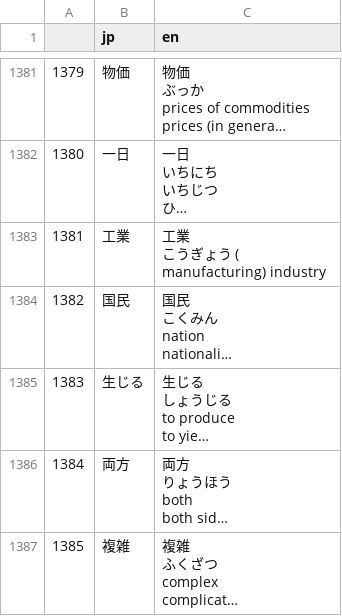
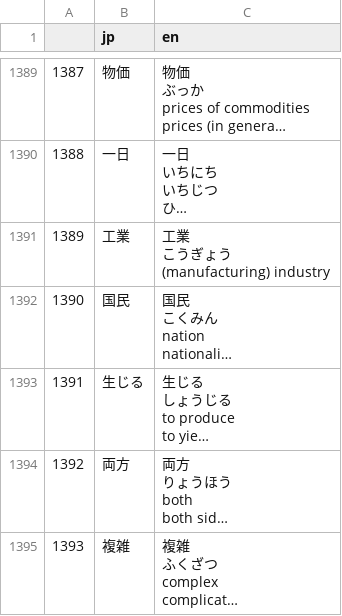
Before and after one commit to RoAsCro/Kanshudo-Utilities, a CSV file: data/csv/all-words.csv, drawn as a sheet; only a part is shown, gaps mark what is left out; long unchanged cells end in …; addresses are those after the commit; ↵ is a line break in a cell; the diff covers the shown part only; the diff names each change by its address in the sheet, - before the commit and + after, or states it on an @@ line.

```diff
--- a/data/csv/all-words.csv
+++ b/data/csv/all-words.csv
@@ column A renumbered between rows 363 and 2055 @@
-C1391 (en): 工業 ↵ こうぎょう ( ↵ manufacturing) industry
+C1391 (en): 工業 ↵ こうぎょう ↵ (manufacturing) industry
```
Also changed, not shown: 10 added rows and 23 edited cells elsewhere in this file, 13 other files.
